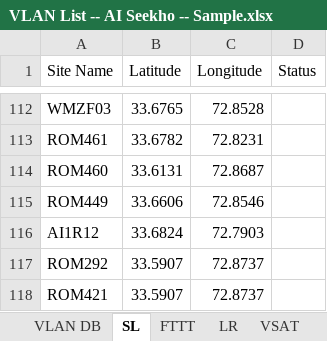
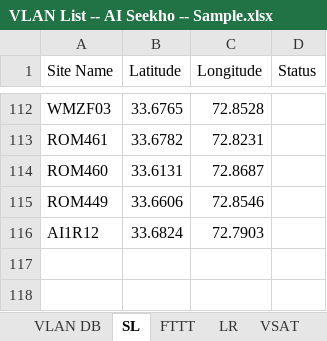
Before and after one commit to asghar-attari1211/network-explorer, an Excel workbook: VLAN List -- AI Seekho -- Sample.xlsx, sheet SL, drawn as a sheet; only a part is shown, gaps mark what is left out; values as stored, in another font and other column widths than the file's, no borders; the diff names each change by its address in the sheet, - before the commit and + after, or states it on an @@ line.

```diff
--- a/VLAN List -- AI Seekho -- Sample.xlsx (sheet SL)
+++ b/VLAN List -- AI Seekho -- Sample.xlsx (sheet SL)
-row 117: ROM292 | 33.5907 | 72.8737
-row 118: ROM421 | 33.5907 | 72.8737
```
Also changed, not shown: sheet VLAN DB, sheet LR, sheet OFN.
